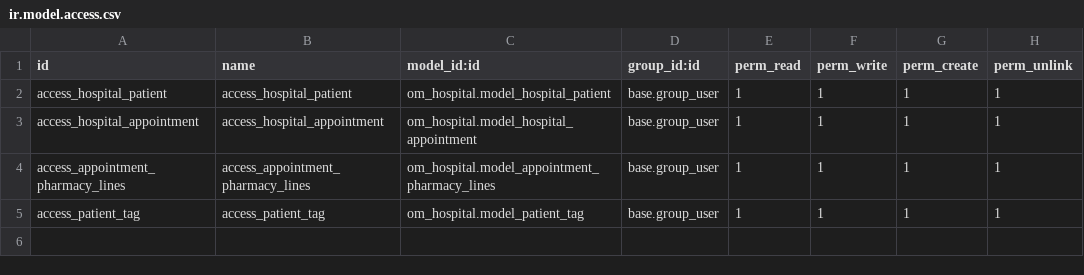
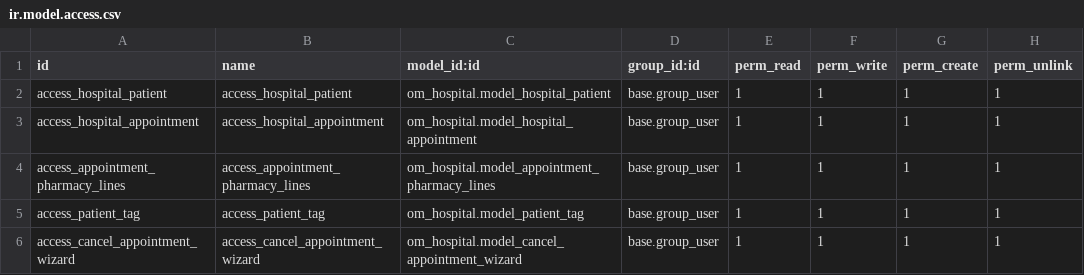
Before and after one commit to waiyankyawsdk/custom_addons, a CSV file: custom_addons/om_hospital/security/ir.model.access.csv, drawn as a sheet; the diff names each change by its address in the sheet, - before the commit and + after, or states it on an @@ line.

Commit message:
Added Cancel Appointment Transient Model

```diff
--- a/custom_addons/om_hospital/security/ir.model.access.csv
+++ b/custom_addons/om_hospital/security/ir.model.access.csv
+row 6: access_cancel_appointment_wizard | access_cancel_appointment_wizard | om_hospital.model_cancel_appointment_wizard | base.group_user | 1 | 1 | 1 | 1
```
Also changed, not shown: 3 other files.
